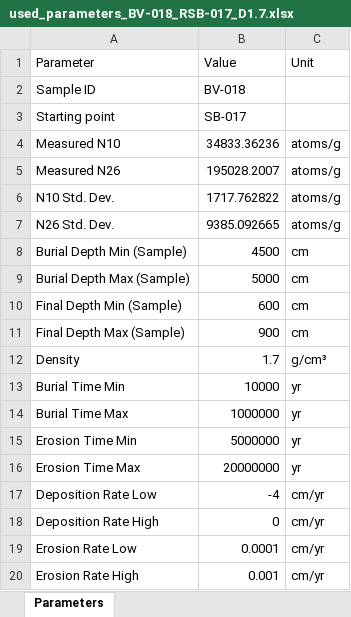
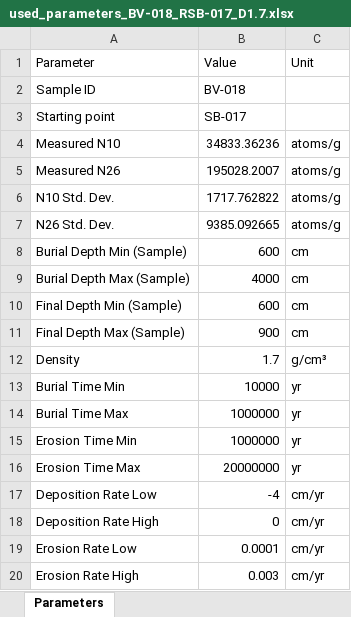
Before and after one commit to thepedroland/Numerical_Burial_Age_Model_PO_26, an Excel workbook: a_DataResults/NumSimResults/used_parameters_BV-018_RSB-017_D1.7.xlsx, sheet Parameters, drawn as a sheet; values as stored, in another font and other column widths than the file's, no borders; the diff names each change by its address in the sheet, - before the commit and + after, or states it on an @@ line.

```diff
--- a/a_DataResults/NumSimResults/used_parameters_BV-018_RSB-017_D1.7.xlsx (sheet Parameters)
+++ b/a_DataResults/NumSimResults/used_parameters_BV-018_RSB-017_D1.7.xlsx (sheet Parameters)
-B8 (Value): 4500
+B8 (Value): 600
-B9 (Value): 5000
+B9 (Value): 4000
-B15 (Value): 5000000
+B15 (Value): 1000000
-B20 (Value): 0.001
+B20 (Value): 0.003
```
Also changed, not shown: 12 other files.
